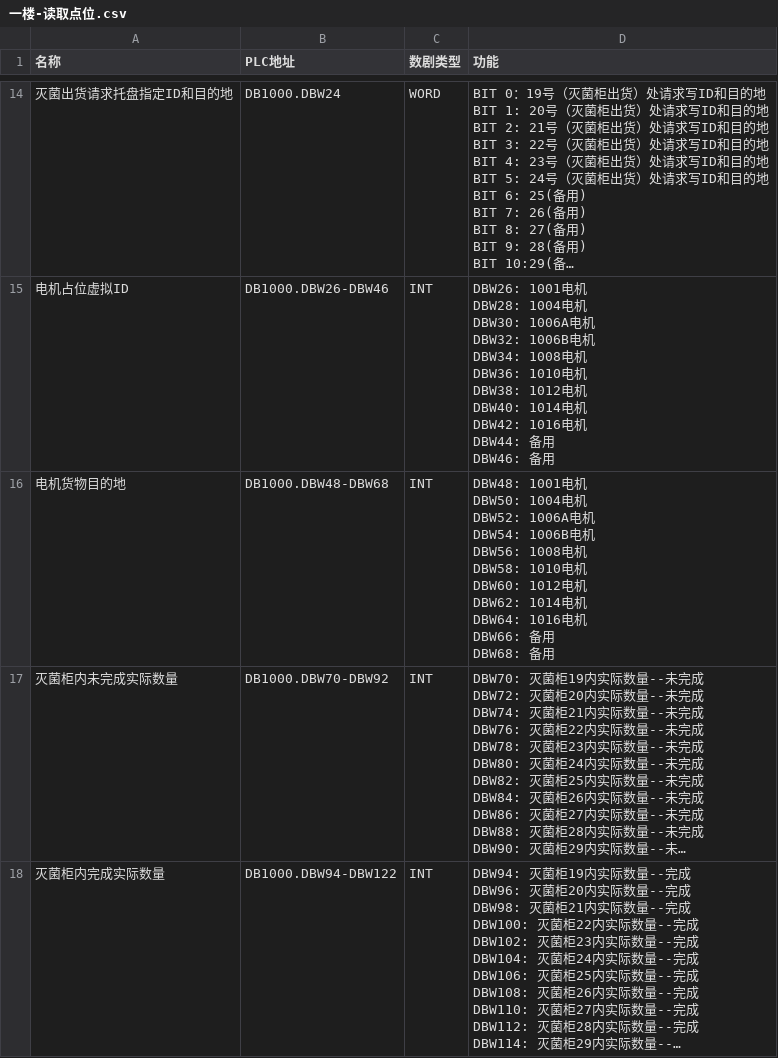
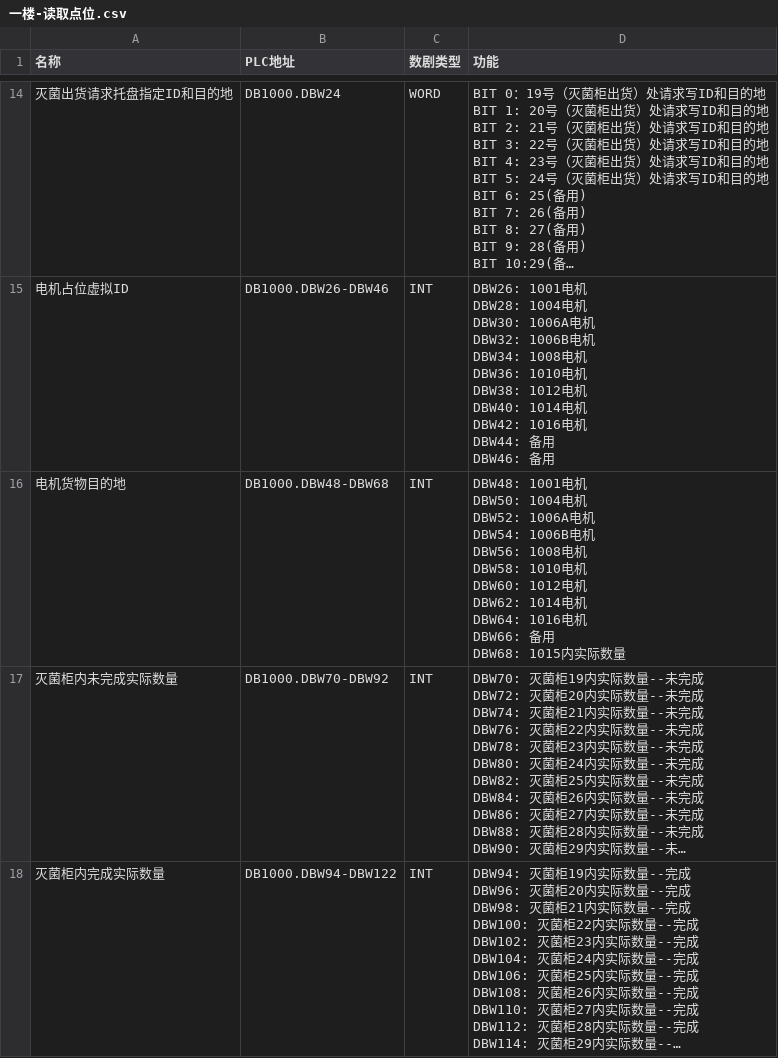
Before and after one commit to cocowe1011/weihai-wuhai-jieling-front, a CSV file: 一楼-读取点位.csv, drawn as a sheet; only a part is shown, gaps mark what is left out; long unchanged cells end in …; the diff names each change by its address in the sheet, - before the commit and + after, or states it on an @@ line.

```diff
--- a/一楼-读取点位.csv
+++ b/一楼-读取点位.csv
-D16 (功能): …DBW68: 备用
+D16 (功能): …DBW68: 1015内实际数量
```
Also changed, not shown: 一楼-写入点位.csv, 2 other files.
